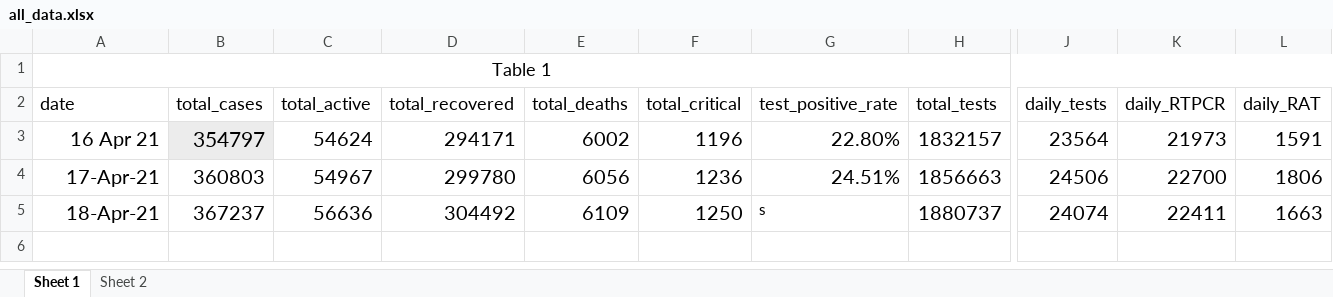
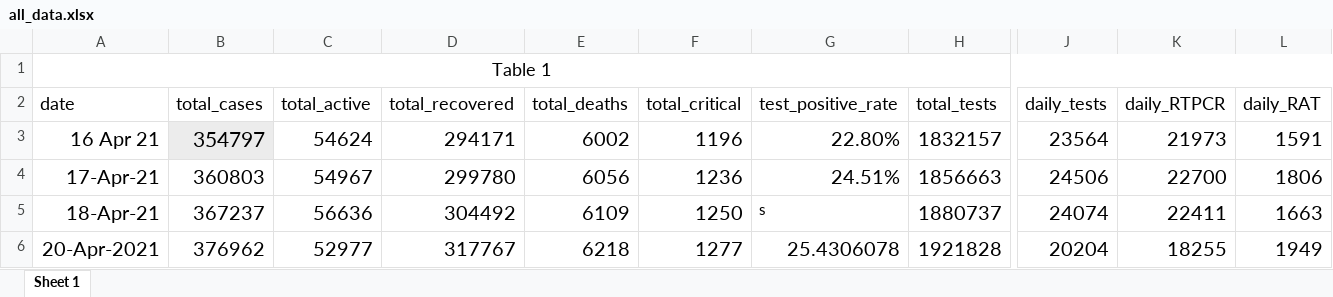
Before and after one commit to webtrixGit/covid-19, an Excel workbook: data/all_data.xlsx, sheet Sheet 1, drawn as a sheet; only a part is shown, gaps mark what is left out; values as stored, in another font and other column widths than the file's, no borders; rows hold the shown columns only; the diff names each change by its address in the sheet, - before the commit and + after, or states it on an @@ line.

```diff
--- a/data/all_data.xlsx (sheet Sheet 1)
+++ b/data/all_data.xlsx (sheet Sheet 1)
-sheet tab: Sheet 2
+row 6: 20-Apr-2021 | 376962 | 52977 | 317767 | 6218 | 1277 | 25.4306078 | 1921828 | 20204 | 18255 | 1949
```
Also changed, not shown: 35 other files.
